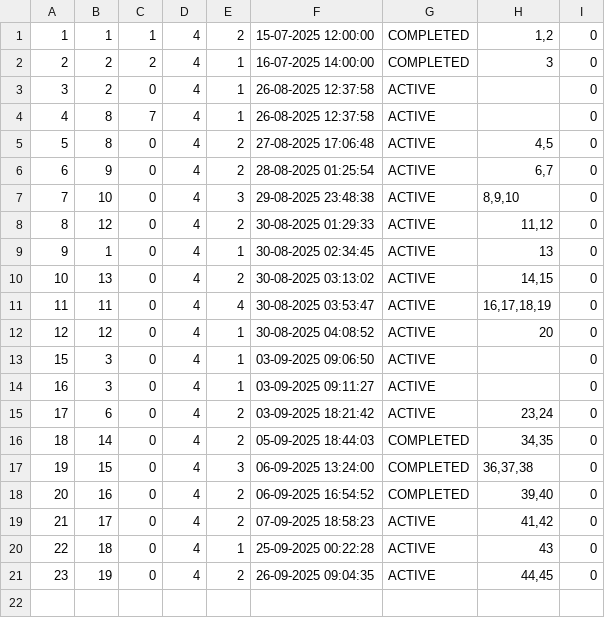
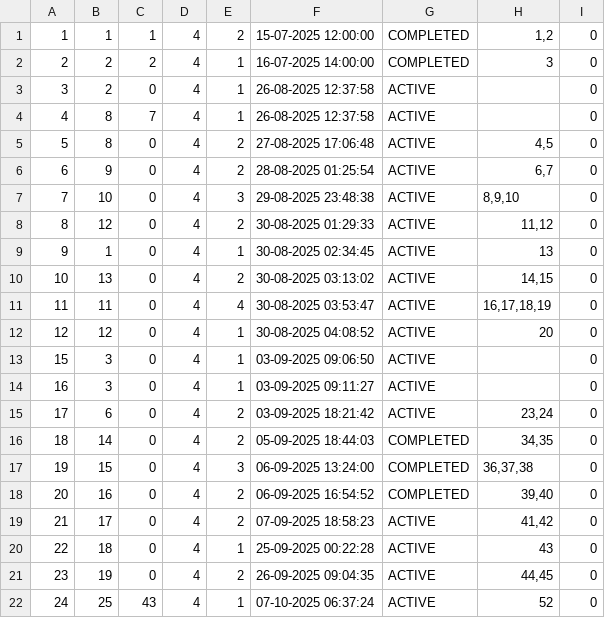
Before and after one commit to Dusan171/student-project-BookingApp, a CSV file: Resources/Data/tourReservations.csv, drawn as a sheet; the diff names each change by its address in the sheet, - before the commit and + after, or states it on an @@ line.

```diff
--- a/Resources/Data/tourReservations.csv
+++ b/Resources/Data/tourReservations.csv
+row 22: 24 | 25 | 43 | 4 | 1 | 07-10-2025 06:37:24 | ACTIVE | 52 | 0
```
Also changed, not shown: Resources/Data/images.csv, Resources/Data/keyPoints.csv, 8 other files.
